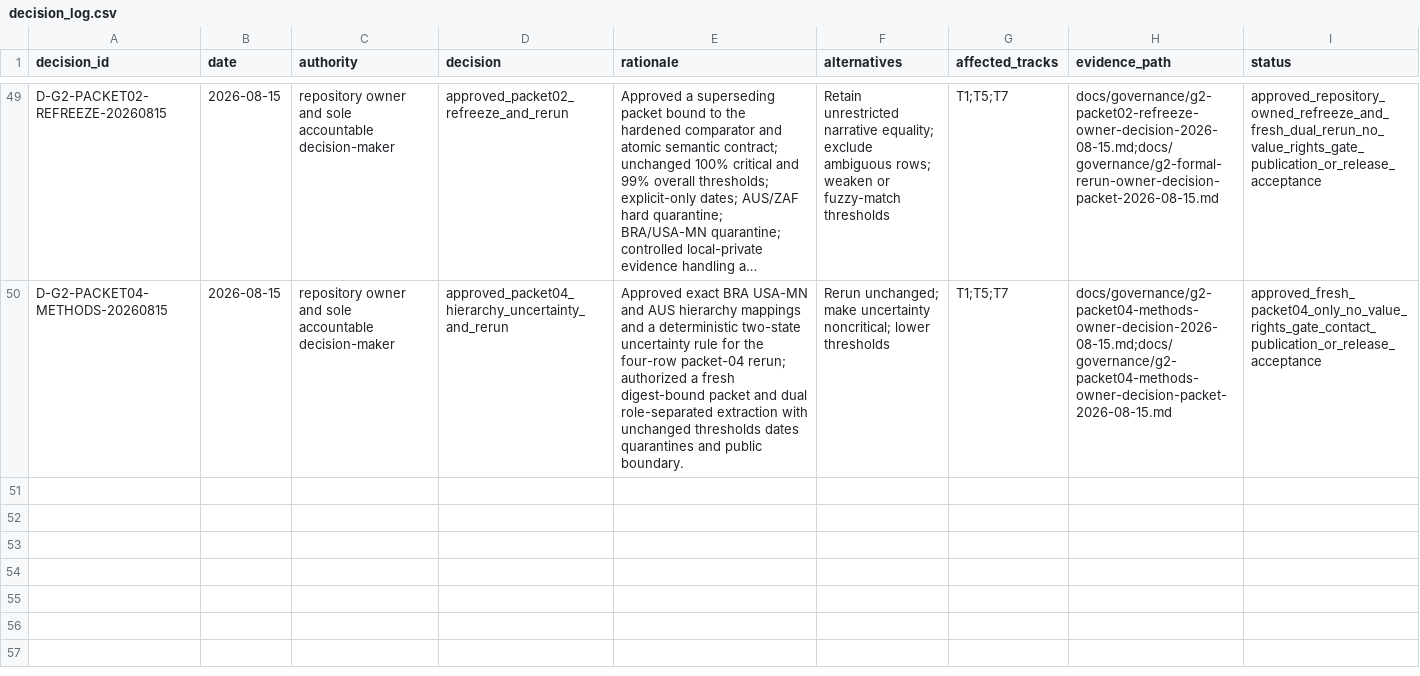
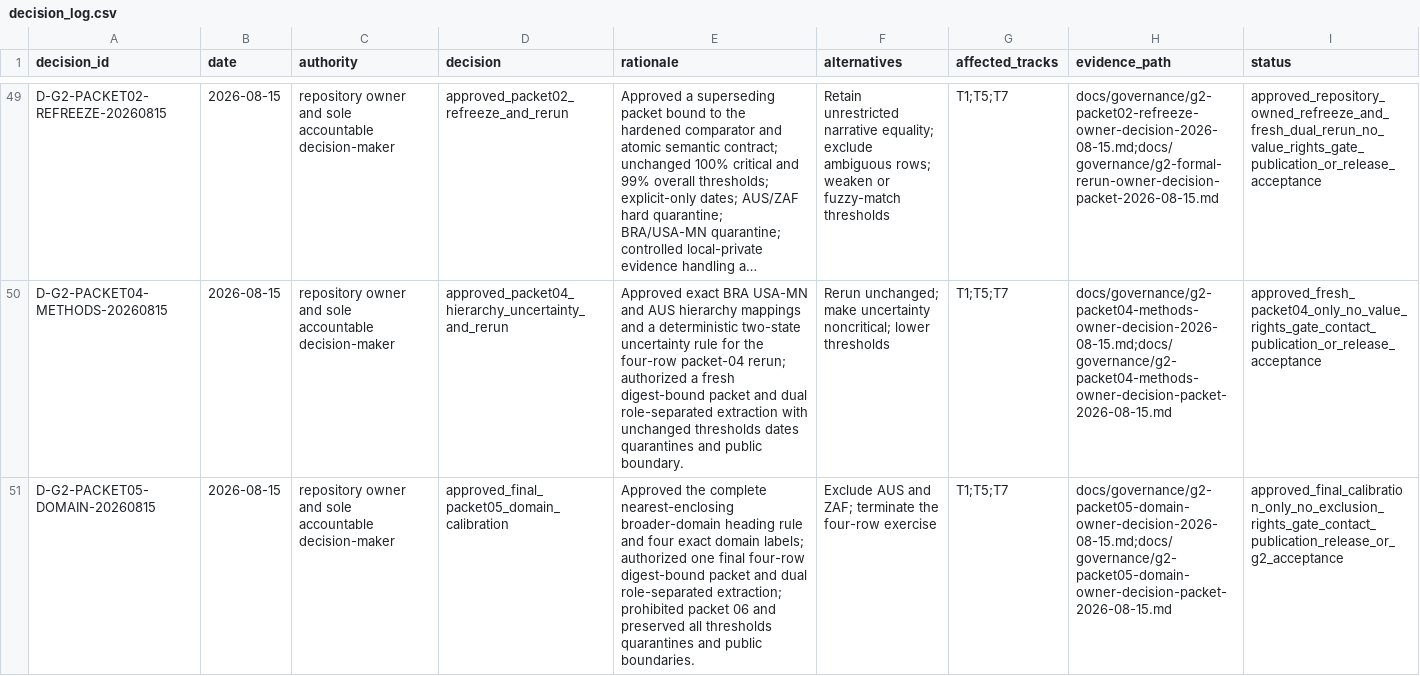
Before and after one commit to edithatogo/global-family-justice-data, a CSV file: programme/decision_log.csv, drawn as a sheet; only a part is shown, gaps mark what is left out; long unchanged cells end in …; the diff names each change by its address in the sheet, - before the commit and + after, or states it on an @@ line.

Commit message:
governance: approve final G2 packet 05 calibration

```diff
--- a/programme/decision_log.csv
+++ b/programme/decision_log.csv
+row 51: D-G2-PACKET05-DOMAIN-20260815 | 2026-08-15 | repository owner and sole accountable decision-maker | approved_final_packet05_domain_calibration | Approved the complete nearest-enclosing broader-domain heading rule and four exact domain labels; authorized one final four-row digest-bound packet and dual role-separated extraction; prohibited packet 06 and preserved all thresholds quarantines and public boundaries. | Exclude AUS and ZAF; terminate the four-row exercise | T1;T5;T7 | docs/governance/g2-packet05-domain-owner-decision-2026-08-15.md;docs/governance/g2-packet05-domain-owner-decision-packet-2026-08-15.md | approved_final_calibration_only_no_exclusion_rights_gate_contact_publication_release_or_g2_acceptance
```
Also changed, not shown: 2 other files.
